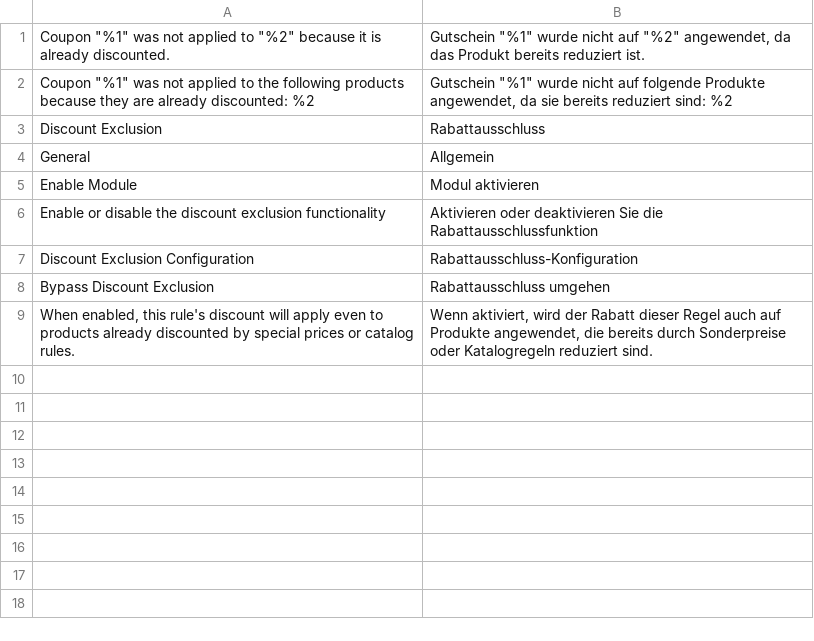
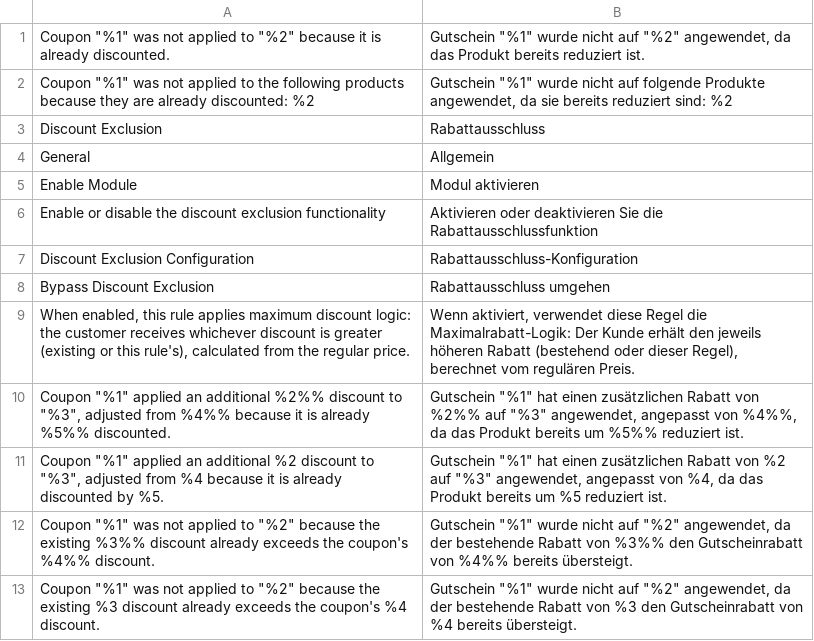
Before and after one commit to pixelperfectat/magento2-module-discount-exclusion, a CSV file: src/i18n/de_DE.csv, drawn as a sheet; removed rows and columns are numbered as before the commit, all else as after; the diff names each change by its address in the sheet, - before the commit and + after, or states it on an @@ line.

Commit message:
Change bypass tooltip and add discount message translations
Updates the admin tooltip to describe max-discount behavior instead of
full stacking. Adds four new translatable message strings for bypass
notifications across all five supported locales.

```diff
--- a/src/i18n/de_DE.csv
+++ b/src/i18n/de_DE.csv
-row 9: When enabled, this rule's discount will apply even to products already discounted by special prices or catalog rules. | Wenn aktiviert, wird der Rabatt dieser Regel auch auf Produkte angewendet, die bereits durch Sonderpreise oder Katalogregeln reduziert sind.
+row 9: When enabled, this rule applies maximum discount logic: the customer receives whichever discount is greater (existing or this rule's), calculated from the regular price. | Wenn aktiviert, verwendet diese Regel die Maximalrabatt-Logik: Der Kunde erhält den jeweils höheren Rabatt (bestehend oder dieser Regel), berechnet vom regulären Preis.
+row 10: Coupon "%1" applied an additional %2%% discount to "%3", adjusted from %4%% because it is already %5%% discounted. | Gutschein "%1" hat einen zusätzlichen Rabatt von %2%% auf "%3" angewendet, angepasst von %4%%, da das Produkt bereits um %5%% reduziert ist.
+row 11: Coupon "%1" applied an additional %2 discount to "%3", adjusted from %4 because it is already discounted by %5. | Gutschein "%1" hat einen zusätzlichen Rabatt von %2 auf "%3" angewendet, angepasst von %4, da das Produkt bereits um %5 reduziert ist.
+row 12: Coupon "%1" was not applied to "%2" because the existing %3%% discount already exceeds the coupon's %4%% discount. | Gutschein "%1" wurde nicht auf "%2" angewendet, da der bestehende Rabatt von %3%% den Gutscheinrabatt von %4%% bereits übersteigt.
+row 13: Coupon "%1" was not applied to "%2" because the existing %3 discount already exceeds the coupon's %4 discount. | Gutschein "%1" wurde nicht auf "%2" angewendet, da der bestehende Rabatt von %3 den Gutscheinrabatt von %4 bereits übersteigt.
```
Also changed, not shown: src/i18n/en_US.csv, src/i18n/es_ES.csv, 3 other files.
